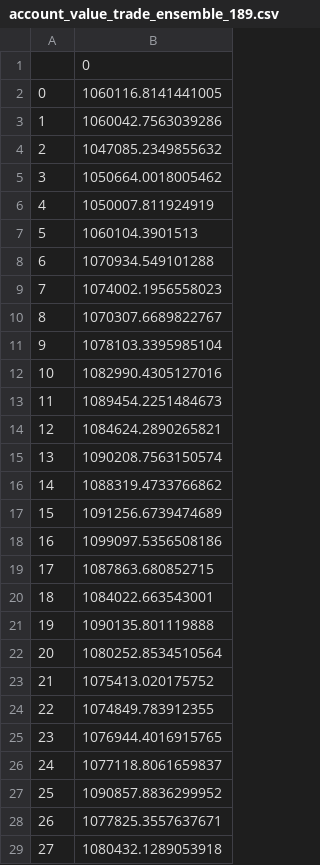
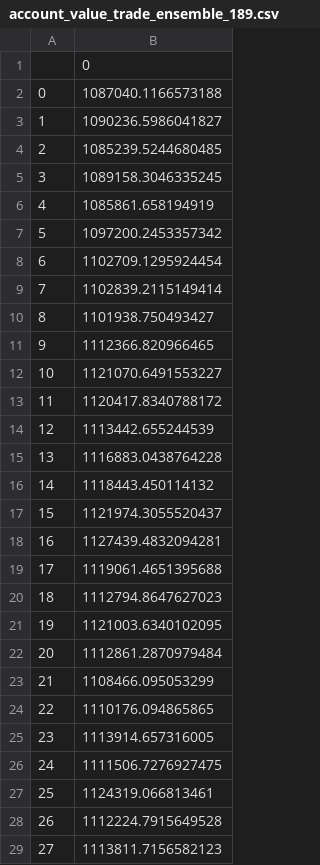
Before and after one commit to AI4Finance-Foundation/FinRL-Trading, a CSV file: results/account_value_trade_ensemble_189.csv, drawn as a sheet; only a part is shown; the diff covers the shown part only.

```diff
--- a/results/account_value_trade_ensemble_189.csv
+++ b/results/account_value_trade_ensemble_189.csv
@@ -1,29 +1,29 @@
 ,0
-0,1060116.8141441005
-1,1060042.7563039286
-2,1047085.2349855632
-3,1050664.0018005462
-4,1050007.811924919
-5,1060104.3901513
-6,1070934.549101288
-7,1074002.1956558023
-8,1070307.6689822767
-9,1078103.3395985104
-10,1082990.4305127016
-11,1089454.2251484673
-12,1084624.2890265821
-13,1090208.7563150574
-14,1088319.4733766862
-15,1091256.6739474689
-16,1099097.5356508186
-17,1087863.680852715
-18,1084022.663543001
-19,1090135.801119888
-20,1080252.8534510564
-21,1075413.020175752
-22,1074849.783912355
-23,1076944.4016915765
-24,1077118.8061659837
-25,1090857.8836299952
-26,1077825.3557637671
-27,1080432.1289053918
+0,1087040.1166573188
+1,1090236.5986041827
+2,1085239.5244680485
+3,1089158.3046335245
+4,1085861.658194919
+5,1097200.2453357342
+6,1102709.1295924454
+7,1102839.2115149414
+8,1101938.750493427
+9,1112366.820966465
+10,1121070.6491553227
+11,1120417.8340788172
+12,1113442.655244539
+13,1116883.0438764228
+14,1118443.450114132
+15,1121974.3055520437
+16,1127439.4832094281
+17,1119061.4651395688
+18,1112794.8647627023
+19,1121003.6340102095
+20,1112861.2870979484
+21,1108466.095053299
+22,1110176.094865865
+23,1113914.657316005
+24,1111506.7276927475
+25,1124319.066813461
+26,1112224.7915649528
+27,1113811.7156582123
```
Also changed, not shown: 35 edited cells elsewhere in this file, results/account_value_trade_ensemble_315.csv, results/account_value_trade_ensemble_378.csv, 40 other files.
